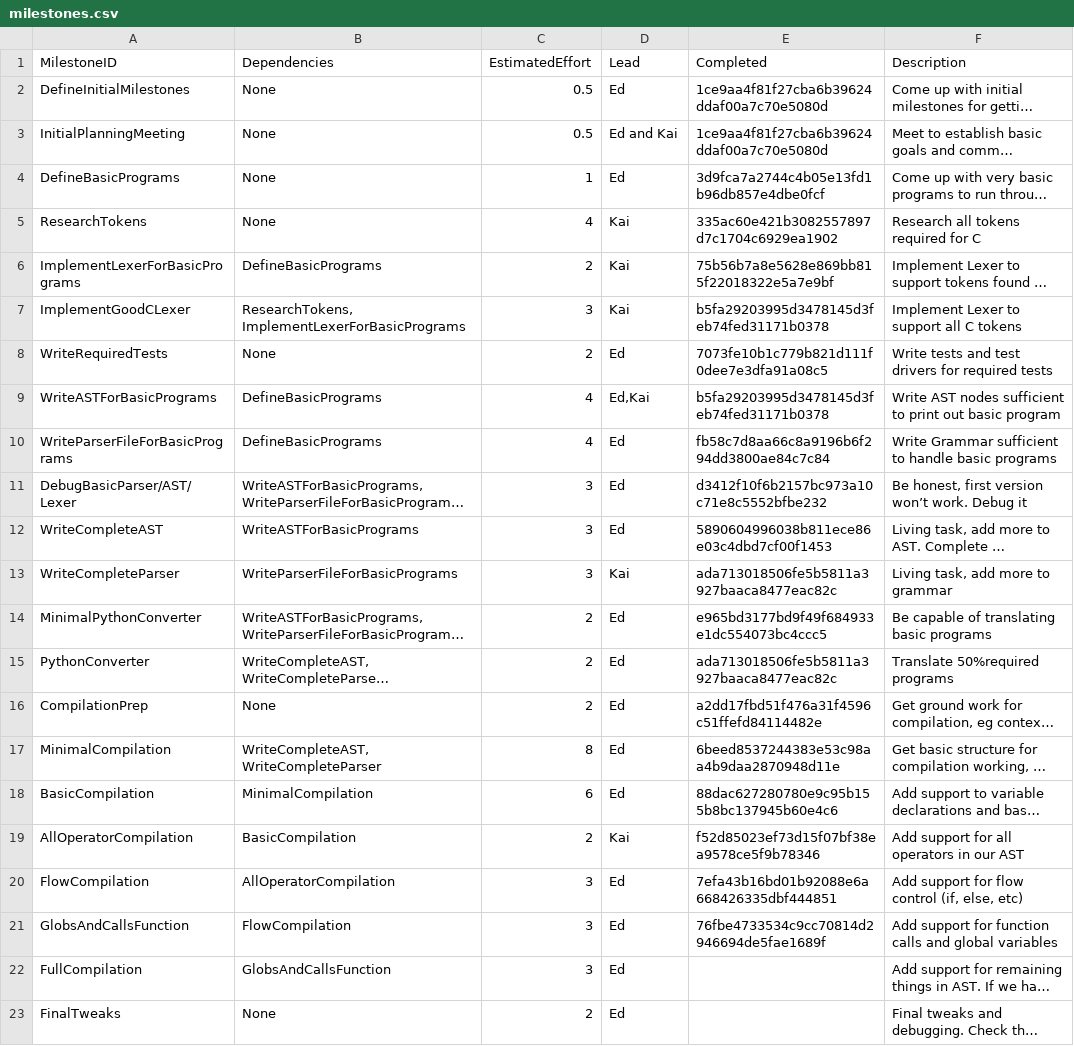
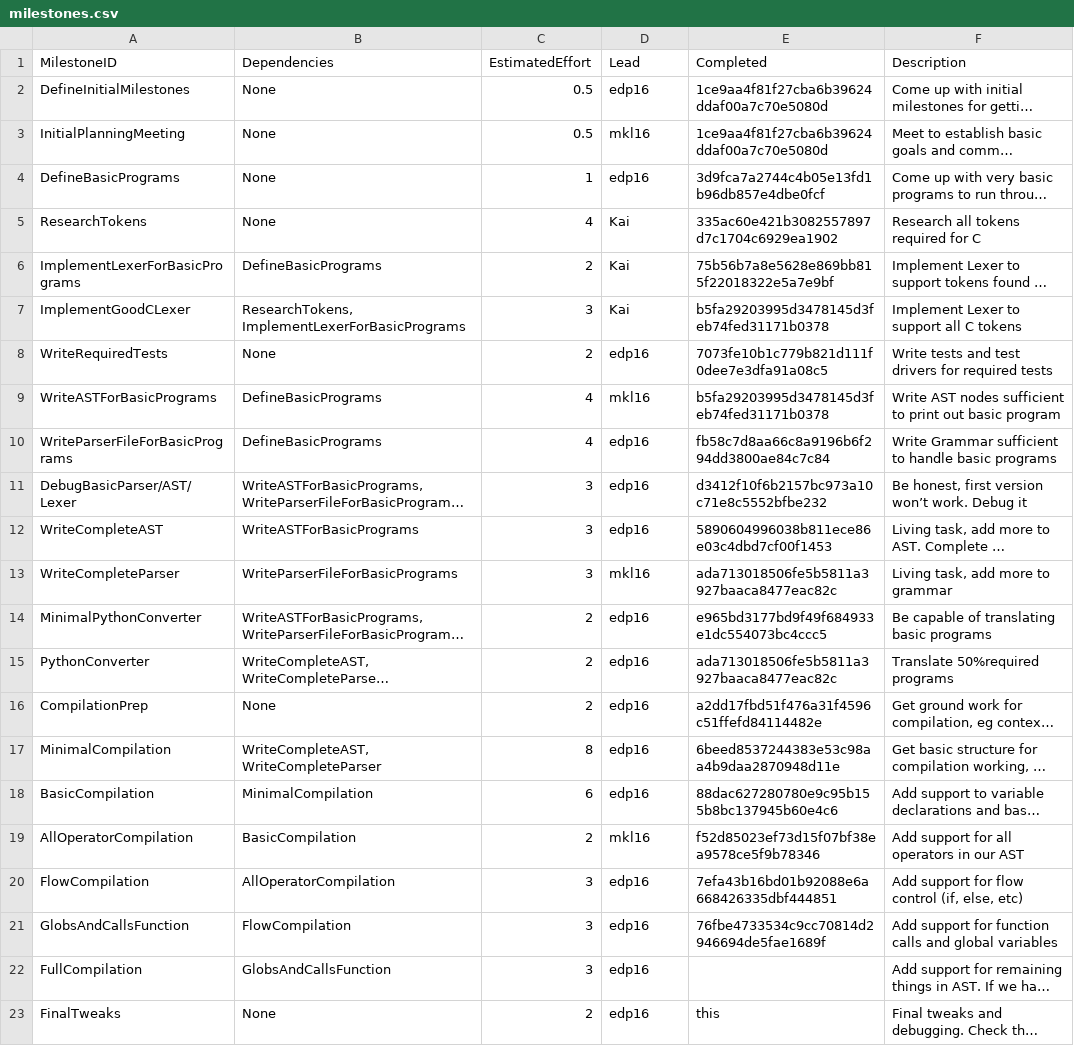
Before and after one commit to Kyzarok/C_Compiler, a CSV file: management/milestones.csv, drawn as a sheet; long unchanged cells end in …; the diff names each change by its address in the sheet, - before the commit and + after, or states it on an @@ line.

Commit message:
Intended to be Final Commit. Updates to management. One milestone is not complete - no such thing as Full Compilation. Only notable things in AST that cannot be compiled are functions taking parameters, both calls to and declaring them

```diff
--- a/management/milestones.csv
+++ b/management/milestones.csv
-D2 (Lead): Ed
+D2 (Lead): edp16
-D3 (Lead): Ed and Kai
+D3 (Lead): mkl16
-D4 (Lead): Ed
+D4 (Lead): edp16
-D8 (Lead): Ed
+D8 (Lead): edp16
-D9 (Lead): Ed,Kai
+D9 (Lead): mkl16
-D10:D12 (Lead): Ed
+D10:D12 (Lead): edp16
-D13 (Lead): Kai
+D13 (Lead): mkl16
-D14:D18 (Lead): Ed
+D14:D18 (Lead): edp16
-D19 (Lead): Kai
+D19 (Lead): mkl16
-D20:D23 (Lead): Ed
+D20:D23 (Lead): edp16
-E23 (Completed): (empty)
+E23 (Completed): this
```
